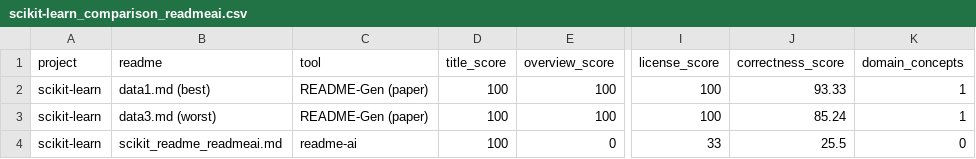
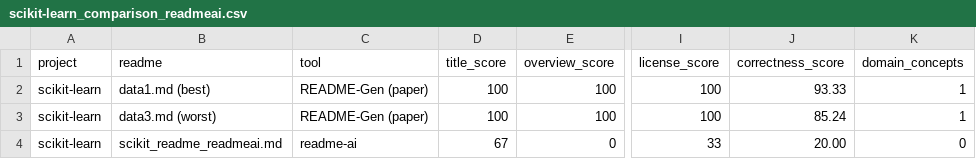
Before and after one commit to allanassis/tcc, a CSV file: simulations/data/py/scikit-learn/compare-readme-ai/scikit-learn_comparison_readmeai.csv, drawn as a sheet; only a part is shown, gaps mark what is left out; the diff names each change by its address in the sheet, - before the commit and + after, or states it on an @@ line.

```diff
--- a/simulations/data/py/scikit-learn/compare-readme-ai/scikit-learn_comparison_readmeai.csv
+++ b/simulations/data/py/scikit-learn/compare-readme-ai/scikit-learn_comparison_readmeai.csv
-D4 (title_score): 100
+D4 (title_score): 67
-J4 (correctness_score): 25.5
+J4 (correctness_score): 20.00
```
Also changed, not shown: simulations/data/js/axios/compare-readme-ai/axios_comparison_readmeai.csv, simulations/data/py/rich/compare-readme-ai/rich_comparison_readmeai.csv.
